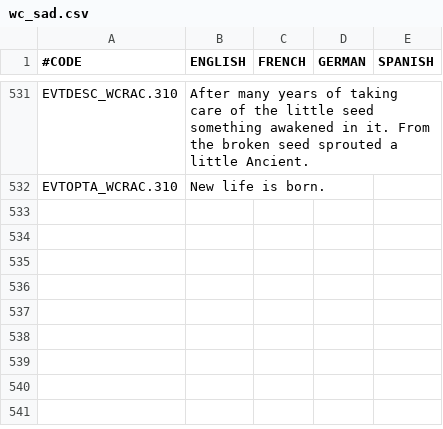
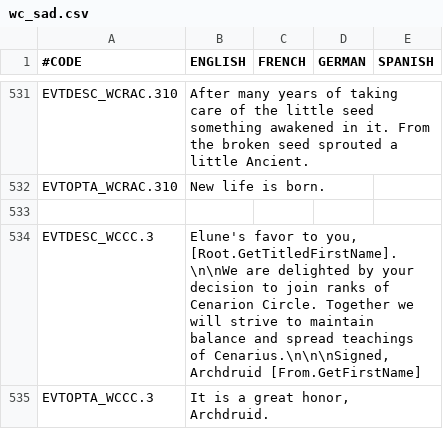
Before and after one commit to Warcraft-GoA-Development-Team/Warcraft-Guardians-of-Azeroth, a CSV file: localisation/wc_sad.csv, drawn as a sheet; only a part is shown, gaps mark what is left out.

Commit message:
Update wc_sad.csv

```diff
--- a/localisation/wc_sad.csv
+++ b/localisation/wc_sad.csv
@@ -532 +532,4 @@ EVTDESC_WCRAC.310;After many years of taking care of the little seed something a
 EVTOPTA_WCRAC.310;New life is born.;;;
+
+EVTDESC_WCCC.3;Elune's favor to you, [Root.GetTitledFirstName].\n\nWe are delighted by your decision to join ranks of Cenarion Circle. Together we will strive to maintain balance and spread teachings of Cenarius.\n\n\nSigned, Archdruid [From.GetFirstName];;;
+EVTOPTA_WCCC.3;It is a great honor, Archdruid.;;;
```
